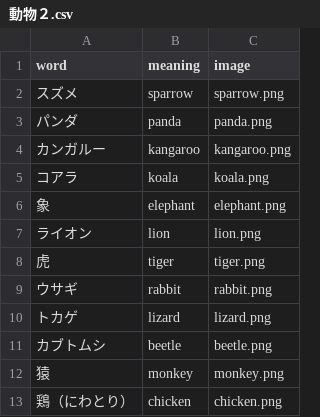
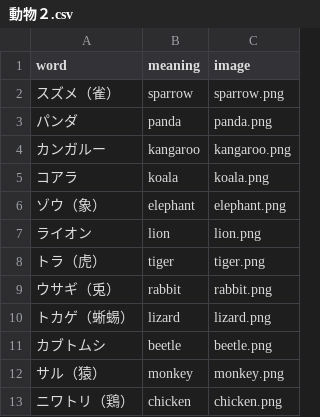
Before and after one commit to k2poo/word-app, a CSV file: lists/動物２.csv, drawn as a sheet.

Commit message:
Update 動物２.csv

```diff
--- a/lists/動物２.csv
+++ b/lists/動物２.csv
@@ -1,3 +1,3 @@
 word,meaning,image
-スズメ,sparrow,sparrow.png
+スズメ（雀）,sparrow,sparrow.png
 パンダ,panda,panda.png
@@ -5,9 +5,9 @@
 コアラ,koala,koala.png
-象,elephant,elephant.png
+ゾウ（象）,elephant,elephant.png
 ライオン,lion,lion.png
-虎,tiger,tiger.png
-ウサギ,rabbit,rabbit.png
-トカゲ,lizard,lizard.png
+トラ（虎）,tiger,tiger.png
+ウサギ（兎）,rabbit,rabbit.png
+トカゲ（蜥蜴）,lizard,lizard.png
 カブトムシ,beetle,beetle.png
-猿,monkey,monkey.png
-鶏（にわとり）,chicken,chicken.png
+サル（猿）,monkey,monkey.png
+ニワトリ（鶏）,chicken,chicken.png
```
